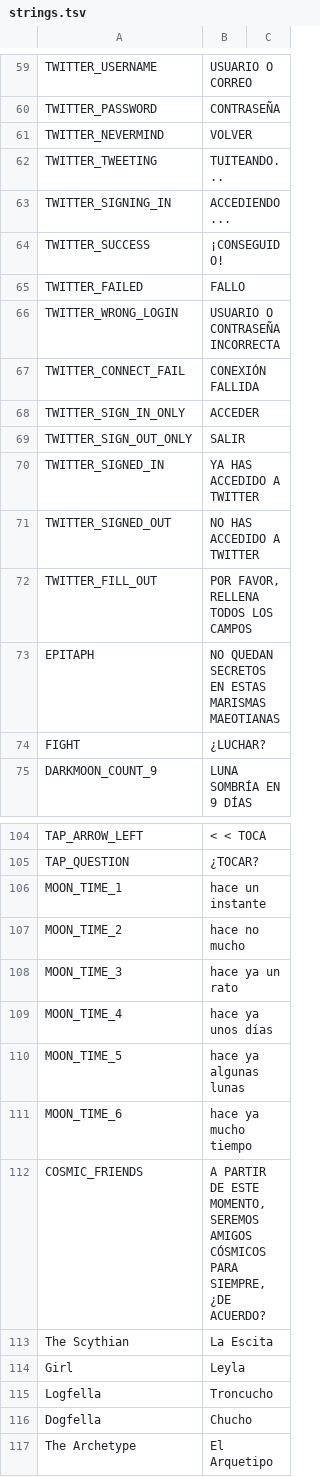
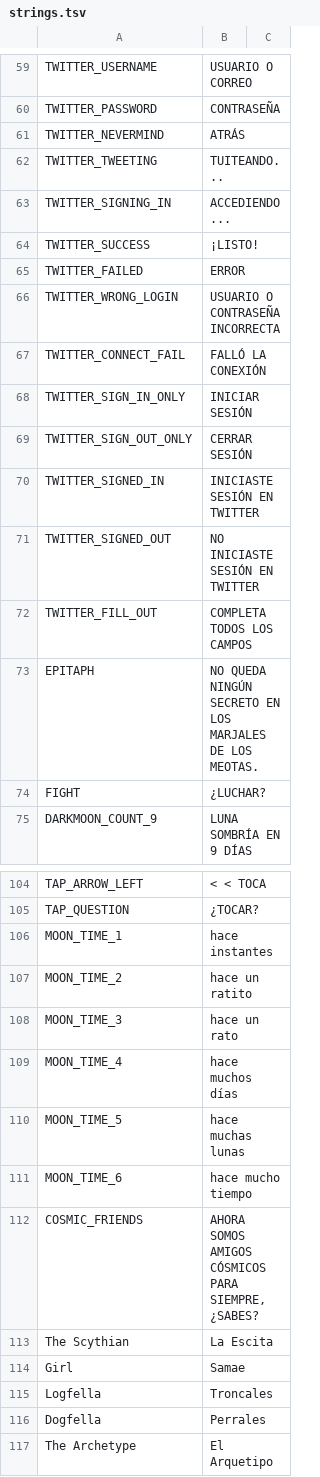
Before and after one commit to cesardeg/sworcery-spanish, a TSV file: locales/spanish/strings.tsv, drawn as a sheet; only a part is shown, gaps mark what is left out; the diff covers the shown part only.

```diff
--- a/locales/spanish/strings.tsv
+++ b/locales/spanish/strings.tsv
@@ -60,15 +60,15 @@ TWITTER_USERNAME	USUARIO O CORREO
 TWITTER_PASSWORD	CONTRASEÑA	
-TWITTER_NEVERMIND	VOLVER	
+TWITTER_NEVERMIND	ATRÁS	
 TWITTER_TWEETING	TUITEANDO...	
 TWITTER_SIGNING_IN	ACCEDIENDO...	
-TWITTER_SUCCESS	¡CONSEGUIDO!	
-TWITTER_FAILED	FALLO	
+TWITTER_SUCCESS	¡LISTO!	
+TWITTER_FAILED	ERROR	
 TWITTER_WRONG_LOGIN	USUARIO O CONTRASEÑA INCORRECTA	
-TWITTER_CONNECT_FAIL	CONEXIÓN FALLIDA	
-TWITTER_SIGN_IN_ONLY	ACCEDER	
-TWITTER_SIGN_OUT_ONLY	SALIR	
-TWITTER_SIGNED_IN	YA HAS ACCEDIDO A TWITTER	
-TWITTER_SIGNED_OUT	NO HAS ACCEDIDO A TWITTER	
-TWITTER_FILL_OUT	"POR FAVOR, RELLENA TODOS LOS CAMPOS"	
-EPITAPH	NO QUEDAN SECRETOS EN ESTAS MARISMAS MAEOTIANAS	
+TWITTER_CONNECT_FAIL	FALLÓ LA CONEXIÓN	
+TWITTER_SIGN_IN_ONLY	INICIAR SESIÓN	
+TWITTER_SIGN_OUT_ONLY	CERRAR SESIÓN	
+TWITTER_SIGNED_IN	INICIASTE SESIÓN EN TWITTER	
+TWITTER_SIGNED_OUT	NO INICIASTE SESIÓN EN TWITTER	
+TWITTER_FILL_OUT	COMPLETA TODOS LOS CAMPOS	
+EPITAPH	NO QUEDA NINGÚN SECRETO EN LOS MARJALES DE LOS MEOTAS.	
 FIGHT	¿LUCHAR?	
@@ -105,13 +105,13 @@ TAP_ARROW_LEFT	< < TOCA
 TAP_QUESTION	¿TOCAR?	
-MOON_TIME_1	hace un instante	
-MOON_TIME_2	hace no mucho	
-MOON_TIME_3	hace ya un rato	
-MOON_TIME_4	hace ya unos días	
-MOON_TIME_5	hace ya algunas lunas	
-MOON_TIME_6	hace ya mucho tiempo	
-COSMIC_FRIENDS	A PARTIR DE ESTE MOMENTO, SEREMOS AMIGOS CÓSMICOS PARA SIEMPRE, ¿DE ACUERDO?	
+MOON_TIME_1	hace instantes	
+MOON_TIME_2	hace un ratito	
+MOON_TIME_3	hace un rato	
+MOON_TIME_4	hace muchos días	
+MOON_TIME_5	hace muchas lunas	
+MOON_TIME_6	hace mucho tiempo	
+COSMIC_FRIENDS	AHORA SOMOS AMIGOS CÓSMICOS PARA SIEMPRE, ¿SABES?	
 The Scythian	La Escita	
-Girl	Leyla	
-Logfella	Troncucho	
-Dogfella	Chucho	
+Girl	Samae	
+Logfella	Troncales	
+Dogfella	Perrales	
 The Archetype	El Arquetipo	
```
Also changed, not shown: 24 edited cells elsewhere in this file, locales/portuguese/dialog.tsv, locales/portuguese/strings.tsv, 2 other files.
